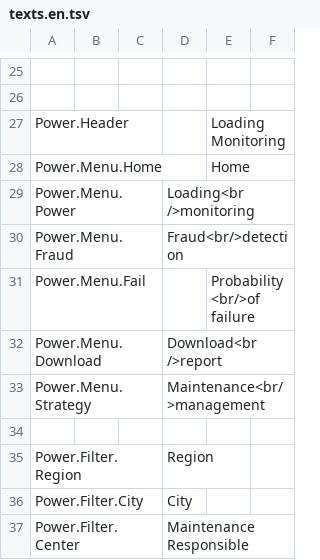
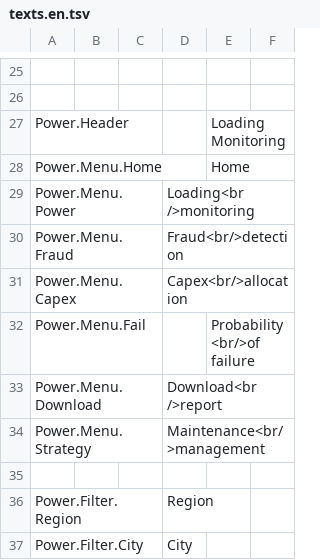
Before and after one commit to athakral/powernetwork, a TSV file: src/PowerNetwork.Web/wwwroot/languageFiles/texts.en.tsv, drawn as a sheet; only a part is shown, gaps mark what is left out; the shorter side is filled out with more unchanged rows; the diff names each change by its address in the sheet, - before the commit and + after, or states it on an @@ line.

```diff
--- a/src/PowerNetwork.Web/wwwroot/languageFiles/texts.en.tsv
+++ b/src/PowerNetwork.Web/wwwroot/languageFiles/texts.en.tsv
+row 31: Power.Menu.Capex |  |  | Capex<br/>allocation
```
Also changed, not shown: src/PowerNetwork.Web/wwwroot/languageFiles/texts.es.tsv, 6 other files.
